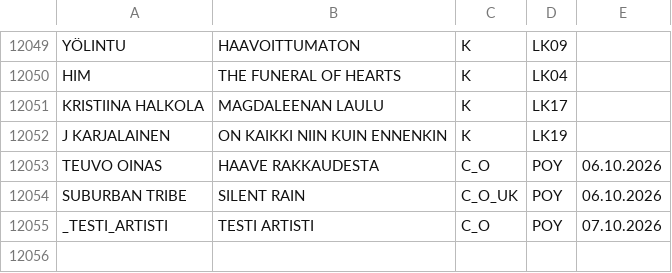
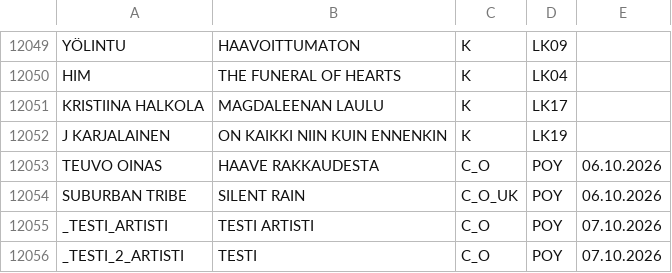
Before and after one commit to LamminHovi/Karaokelista, a CSV file: kappaleet.csv, drawn as a sheet; only a part is shown, gaps mark what is left out.

Commit message:
Päivitetty kappaleet.csv

```diff
--- a/kappaleet.csv
+++ b/kappaleet.csv
@@ -12055 +12055,2 @@ SUBURBAN TRIBE,SILENT RAIN,C_O_UK,POY,06.10.2026
 _TESTI_ARTISTI,TESTI ARTISTI,C_O,POY,07.10.2026
+_TESTI_2_ARTISTI,TESTI,C_O,POY,07.10.2026
```
